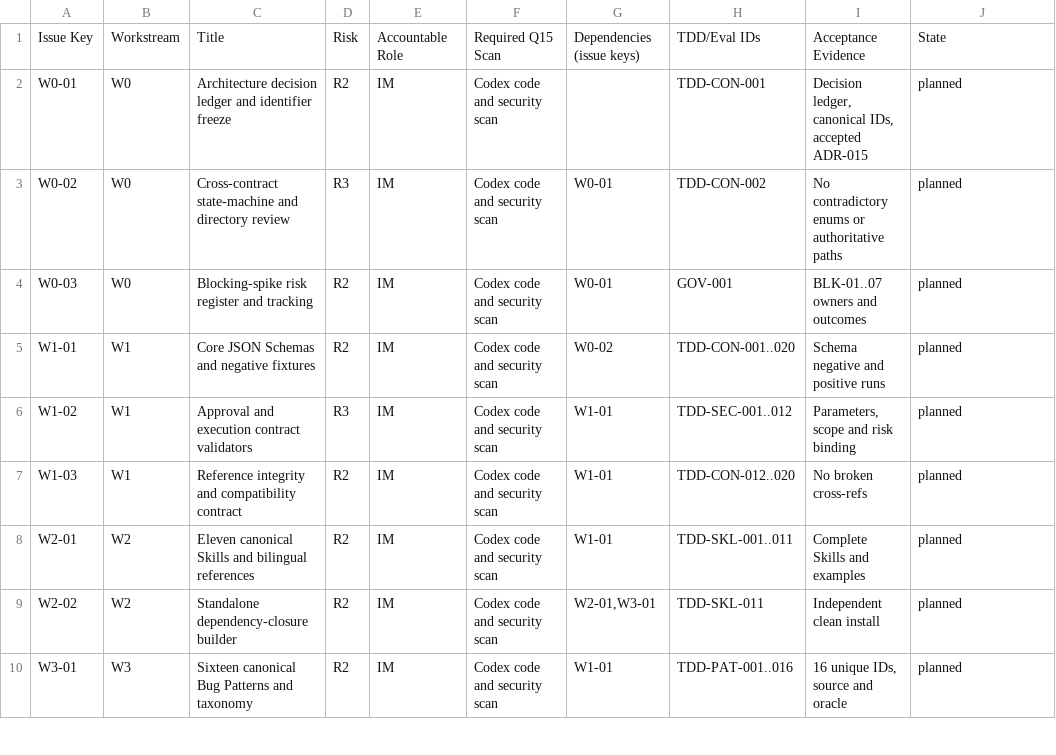
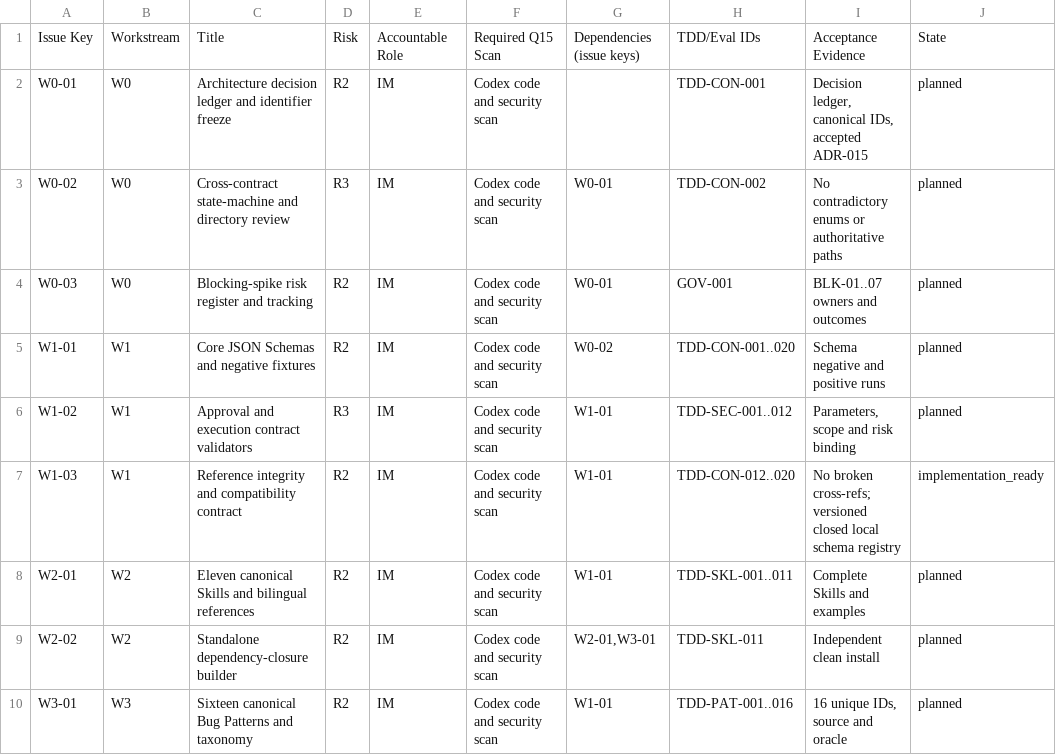
Before and after one commit to naodeng/bugmaster, a CSV file: docs/development/Q15_GITHUB_TASK_BACKLOG.csv, drawn as a sheet; only a part is shown.

Commit message:
feat(w1-03): add closed schema registry

```diff
--- a/docs/development/Q15_GITHUB_TASK_BACKLOG.csv
+++ b/docs/development/Q15_GITHUB_TASK_BACKLOG.csv
@@ -6,3 +6,3 @@ W1-01,W1,Core JSON Schemas and negative fixtures,R2,IM,Codex code and security s
 W1-02,W1,Approval and execution contract validators,R3,IM,Codex code and security scan,W1-01,TDD-SEC-001..012,"Parameters, scope and risk binding",planned
-W1-03,W1,Reference integrity and compatibility contract,R2,IM,Codex code and security scan,W1-01,TDD-CON-012..020,No broken cross-refs,planned
+W1-03,W1,Reference integrity and compatibility contract,R2,IM,Codex code and security scan,W1-01,TDD-CON-012..020,No broken cross-refs; versioned closed local schema registry,implementation_ready
 W2-01,W2,Eleven canonical Skills and bilingual references,R2,IM,Codex code and security scan,W1-01,TDD-SKL-001..011,Complete Skills and examples,planned
```
Also changed, not shown: 11 other files.
